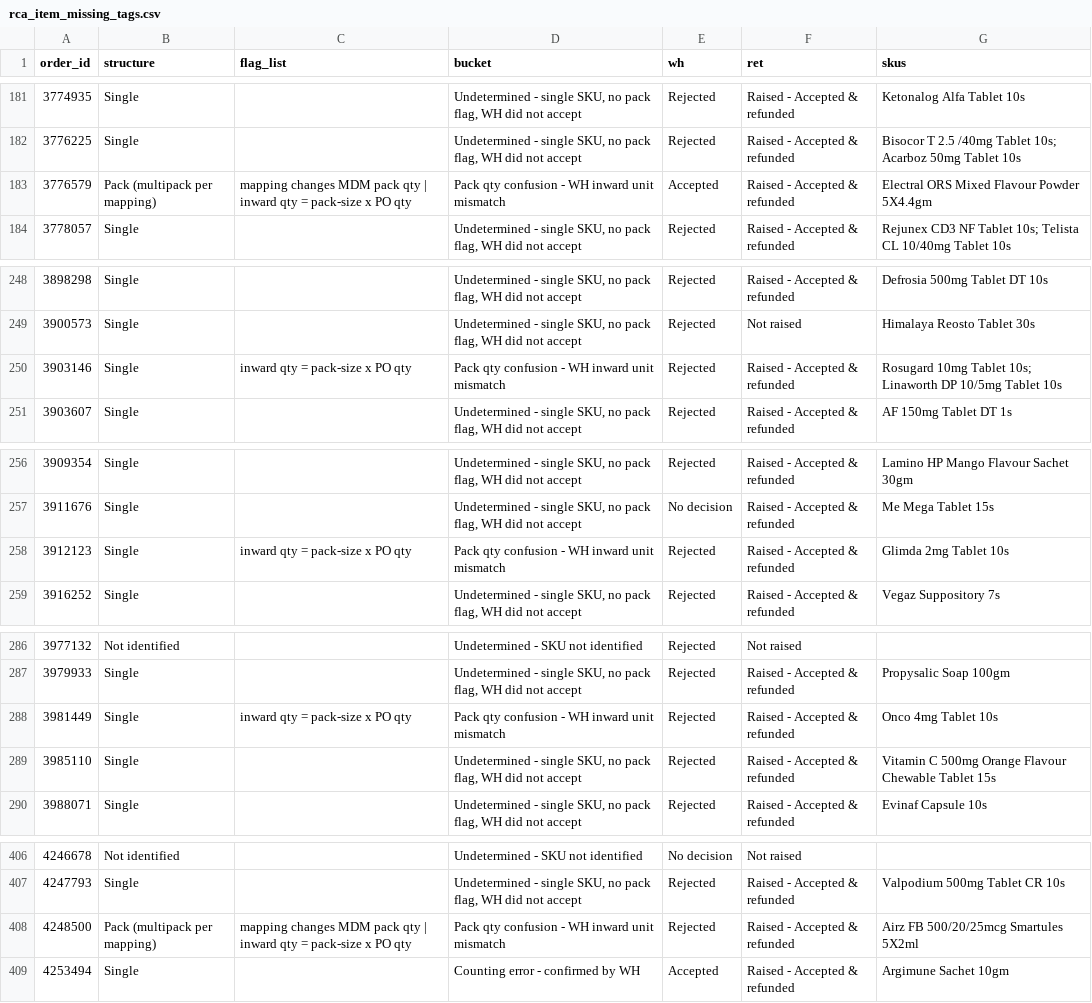
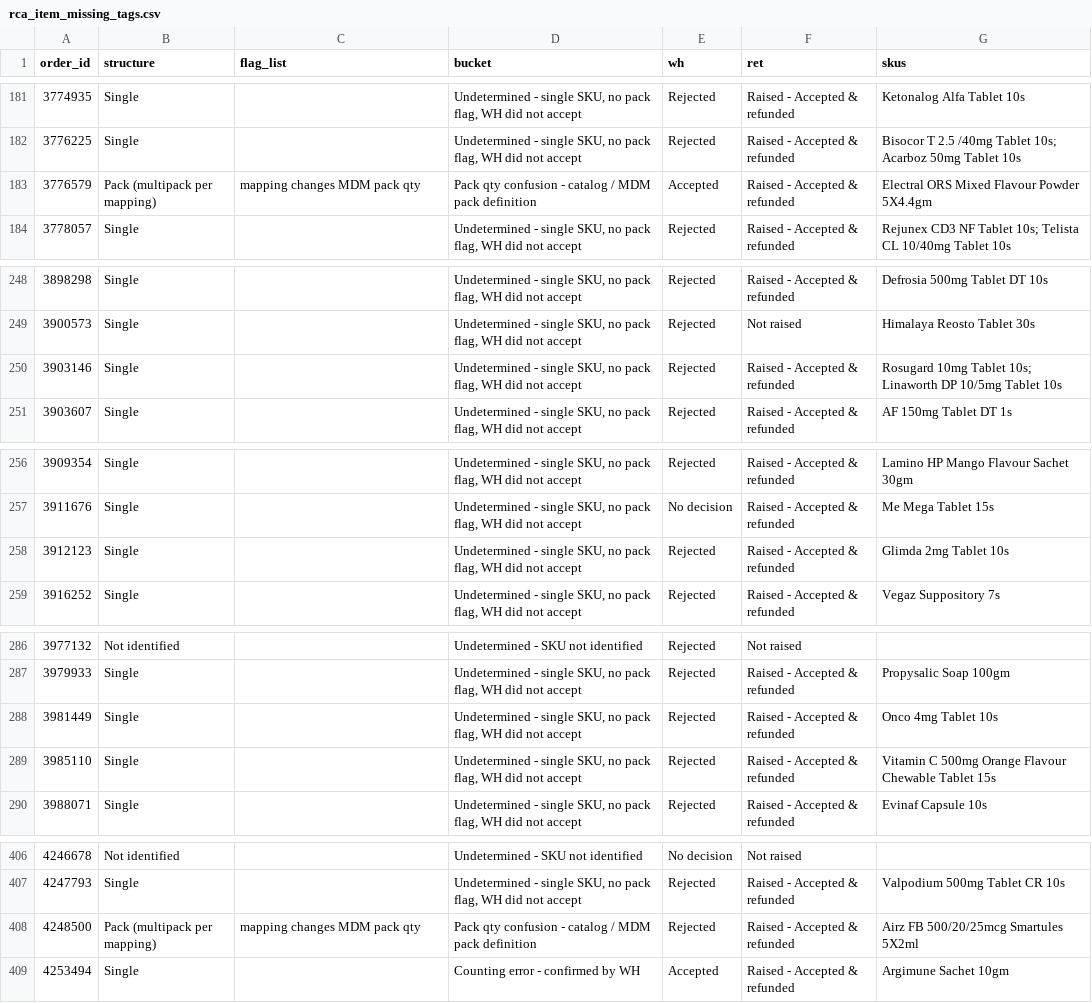
Before and after one commit to vermatanishk/WFR-dashboard-TV-, a CSV file: pipeline/rca_item_missing_tags.csv, drawn as a sheet; only a part is shown, gaps mark what is left out; the diff covers the shown part only.

```diff
--- a/pipeline/rca_item_missing_tags.csv
+++ b/pipeline/rca_item_missing_tags.csv
@@ -182,3 +182,3 @@ order_id,structure,flag_list,bucket,wh,ret,skus
 3776225,Single,,"Undetermined - single SKU, no pack flag, WH did not accept",Rejected,Raised - Accepted & refunded,Bisocor T 2.5 /40mg Tablet 10s; Acarboz 50mg Tablet 10s
-3776579,Pack (multipack per mapping),mapping changes MDM pack qty | inward qty = pack-size x PO qty,Pack qty confusion - WH inward unit mismatch,Accepted,Raised - Accepted & refunded,Electral ORS Mixed Flavour Powder 5X4.4gm
+3776579,Pack (multipack per mapping),mapping changes MDM pack qty,Pack qty confusion - catalog / MDM pack definition,Accepted,Raised - Accepted & refunded,Electral ORS Mixed Flavour Powder 5X4.4gm
 3778057,Single,,"Undetermined - single SKU, no pack flag, WH did not accept",Rejected,Raised - Accepted & refunded,Rejunex CD3 NF Tablet 10s; Telista CL 10/40mg Tablet 10s
@@ -249,3 +249,3 @@ order_id,structure,flag_list,bucket,wh,ret,skus
 3900573,Single,,"Undetermined - single SKU, no pack flag, WH did not accept",Rejected,Not raised,Himalaya Reosto Tablet 30s
-3903146,Single,inward qty = pack-size x PO qty,Pack qty confusion - WH inward unit mismatch,Rejected,Raised - Accepted & refunded,Rosugard 10mg Tablet 10s; Linaworth DP 10/5mg Tablet 10s
+3903146,Single,,"Undetermined - single SKU, no pack flag, WH did not accept",Rejected,Raised - Accepted & refunded,Rosugard 10mg Tablet 10s; Linaworth DP 10/5mg Tablet 10s
 3903607,Single,,"Undetermined - single SKU, no pack flag, WH did not accept",Rejected,Raised - Accepted & refunded,AF 150mg Tablet DT 1s
@@ -257,3 +257,3 @@ order_id,structure,flag_list,bucket,wh,ret,skus
 3911676,Single,,"Undetermined - single SKU, no pack flag, WH did not accept",No decision,Raised - Accepted & refunded,Me Mega Tablet 15s
-3912123,Single,inward qty = pack-size x PO qty,Pack qty confusion - WH inward unit mismatch,Rejected,Raised - Accepted & refunded,Glimda 2mg Tablet 10s
+3912123,Single,,"Undetermined - single SKU, no pack flag, WH did not accept",Rejected,Raised - Accepted & refunded,Glimda 2mg Tablet 10s
 3916252,Single,,"Undetermined - single SKU, no pack flag, WH did not accept",Rejected,Raised - Accepted & refunded,Vegaz Suppository 7s
@@ -287,3 +287,3 @@ order_id,structure,flag_list,bucket,wh,ret,skus
 3979933,Single,,"Undetermined - single SKU, no pack flag, WH did not accept",Rejected,Raised - Accepted & refunded,Propysalic Soap 100gm
-3981449,Single,inward qty = pack-size x PO qty,Pack qty confusion - WH inward unit mismatch,Rejected,Raised - Accepted & refunded,Onco 4mg Tablet 10s
+3981449,Single,,"Undetermined - single SKU, no pack flag, WH did not accept",Rejected,Raised - Accepted & refunded,Onco 4mg Tablet 10s
 3985110,Single,,"Undetermined - single SKU, no pack flag, WH did not accept",Rejected,Raised - Accepted & refunded,Vitamin C 500mg Orange Flavour Chewable Tablet 15s
@@ -407,3 +407,3 @@ order_id,structure,flag_list,bucket,wh,ret,skus
 4247793,Single,,"Undetermined - single SKU, no pack flag, WH did not accept",Rejected,Raised - Accepted & refunded,Valpodium 500mg Tablet CR 10s
-4248500,Pack (multipack per mapping),mapping changes MDM pack qty | inward qty = pack-size x PO qty,Pack qty confusion - WH inward unit mismatch,Rejected,Raised - Accepted & refunded,Airz FB 500/20/25mcg Smartules 5X2ml
+4248500,Pack (multipack per mapping),mapping changes MDM pack qty,Pack qty confusion - catalog / MDM pack definition,Rejected,Raised - Accepted & refunded,Airz FB 500/20/25mcg Smartules 5X2ml
 4253494,Single,,Counting error - confirmed by WH,Accepted,Raised - Accepted & refunded,Argimune Sachet 10gm
```
Also changed, not shown: 13 edited cells elsewhere in this file, 6 other files.
